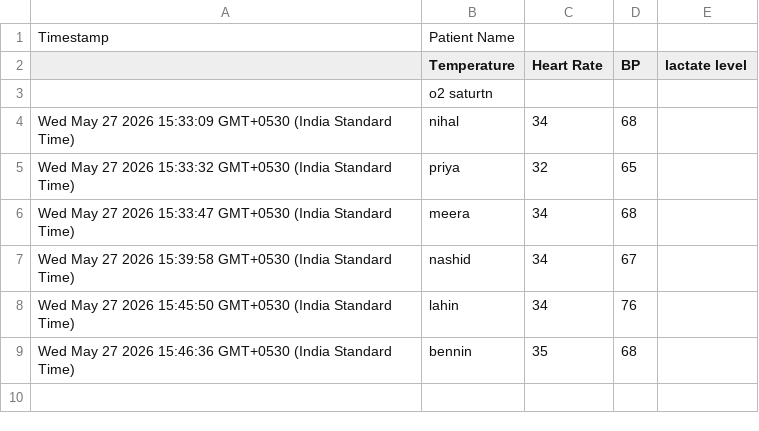
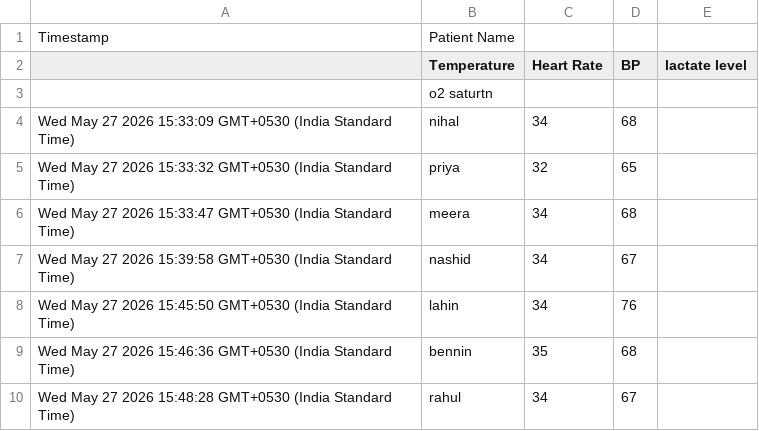
Before and after one commit to nihalmuhammed-htic/patient-vital-tracker, a CSV file: biology.csv, drawn as a sheet.

Commit message:
Updated biology data

```diff
--- a/biology.csv
+++ b/biology.csv
@@ -9 +9,2 @@ Wed May 27 2026 15:45:50 GMT+0530 (India Standard Time),lahin,34,76,,,
 Wed May 27 2026 15:46:36 GMT+0530 (India Standard Time),bennin,35,68,,,
+Wed May 27 2026 15:48:28 GMT+0530 (India Standard Time),rahul,34,67,,,
```
